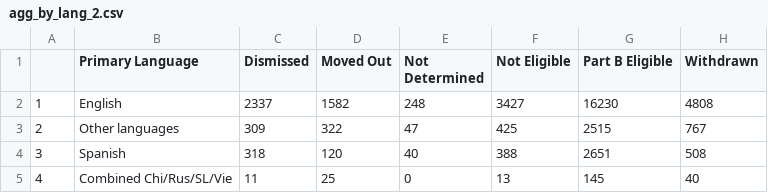
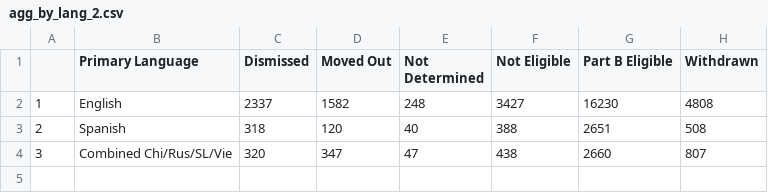
Before and after one commit to maihata/EDLD652_Diss, a CSV file: Data/agg_by_lang_2.csv, drawn as a sheet.

Commit message:
v2_lang.qmd --- grouped everything not Spanish or English in "Other Languages" and ran chi-square and odds ratio and SURPRISE! WHAT

```diff
--- a/Data/agg_by_lang_2.csv
+++ b/Data/agg_by_lang_2.csv
@@ -2,4 +2,3 @@
 "1","English",2337,1582,248,3427,16230,4808
-"2","Other languages",309,322,47,425,2515,767
-"3","Spanish",318,120,40,388,2651,508
-"4","Combined Chi/Rus/SL/Vie",11,25,0,13,145,40
+"2","Spanish",318,120,40,388,2651,508
+"3","Combined Chi/Rus/SL/Vie",320,347,47,438,2660,807
```
Also changed, not shown: 3 other files.
